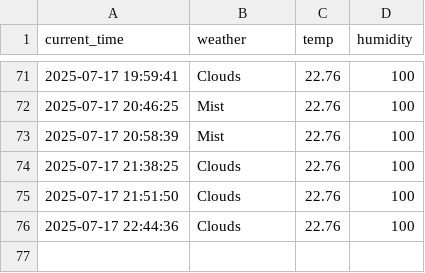
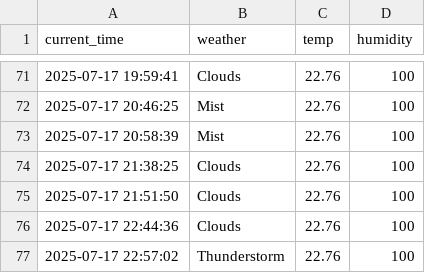
Before and after one commit to eustina45/seoul_weather_5m, a CSV file: seoul_weather.csv, drawn as a sheet; only a part is shown, gaps mark what is left out.

```diff
--- a/seoul_weather.csv
+++ b/seoul_weather.csv
@@ -76 +76,2 @@ current_time,weather,temp,humidity
 2025-07-17 22:44:36,Clouds,22.76,100
+2025-07-17 22:57:02,Thunderstorm,22.76,100
```
